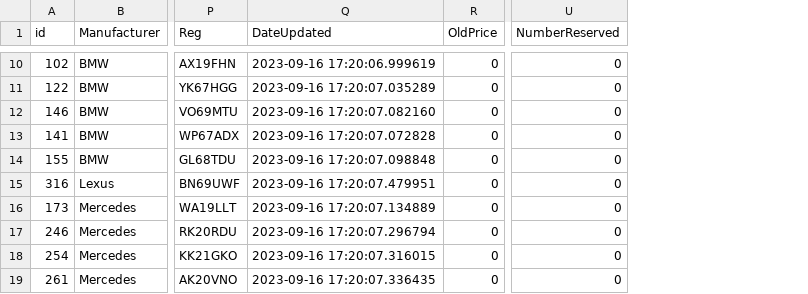
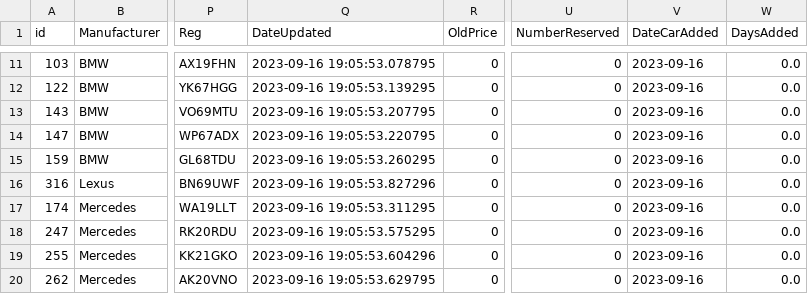
Before and after one commit to warshoot3r/cargiantscrape, a CSV file: sold.csv, drawn as a sheet; only a part is shown, gaps mark what is left out; addresses are those after the commit; the diff covers the shown part only; the diff names each change by its address in the sheet, - before the commit and + after, or states it on an @@ line.

Commit message:
inplemented the date and date tracking of cars

```diff
--- a/sold.csv
+++ b/sold.csv
+column V (DateCarAdded), rows 11-20: all 2023-09-16
+column W (DaysAdded), rows 11-20: all 0.0
-A11 (id): 102
+A11 (id): 103
-Q11 (DateUpdated): 2023-09-16 17:20:06.999619
+Q11 (DateUpdated): 2023-09-16 19:05:53.078795
-Q12 (DateUpdated): 2023-09-16 17:20:07.035289
+Q12 (DateUpdated): 2023-09-16 19:05:53.139295
-A13 (id): 146
+A13 (id): 143
-Q13 (DateUpdated): 2023-09-16 17:20:07.082160
+Q13 (DateUpdated): 2023-09-16 19:05:53.207795
-A14 (id): 141
+A14 (id): 147
-Q14 (DateUpdated): 2023-09-16 17:20:07.072828
+Q14 (DateUpdated): 2023-09-16 19:05:53.220795
-A15 (id): 155
+A15 (id): 159
-Q15 (DateUpdated): 2023-09-16 17:20:07.098848
+Q15 (DateUpdated): 2023-09-16 19:05:53.260295
-Q16 (DateUpdated): 2023-09-16 17:20:07.479951
+Q16 (DateUpdated): 2023-09-16 19:05:53.827296
-A17 (id): 173
+A17 (id): 174
-Q17 (DateUpdated): 2023-09-16 17:20:07.134889
+Q17 (DateUpdated): 2023-09-16 19:05:53.311295
-A18 (id): 246
+A18 (id): 247
-Q18 (DateUpdated): 2023-09-16 17:20:07.296794
+Q18 (DateUpdated): 2023-09-16 19:05:53.575295
-A19 (id): 254
+A19 (id): 255
-Q19 (DateUpdated): 2023-09-16 17:20:07.316015
+Q19 (DateUpdated): 2023-09-16 19:05:53.604296
-A20 (id): 261
+A20 (id): 262
-Q20 (DateUpdated): 2023-09-16 17:20:07.336435
+Q20 (DateUpdated): 2023-09-16 19:05:53.629795
```
Also changed, not shown: 1 added row and 13 edited cells elsewhere in this file, 1 other file.
